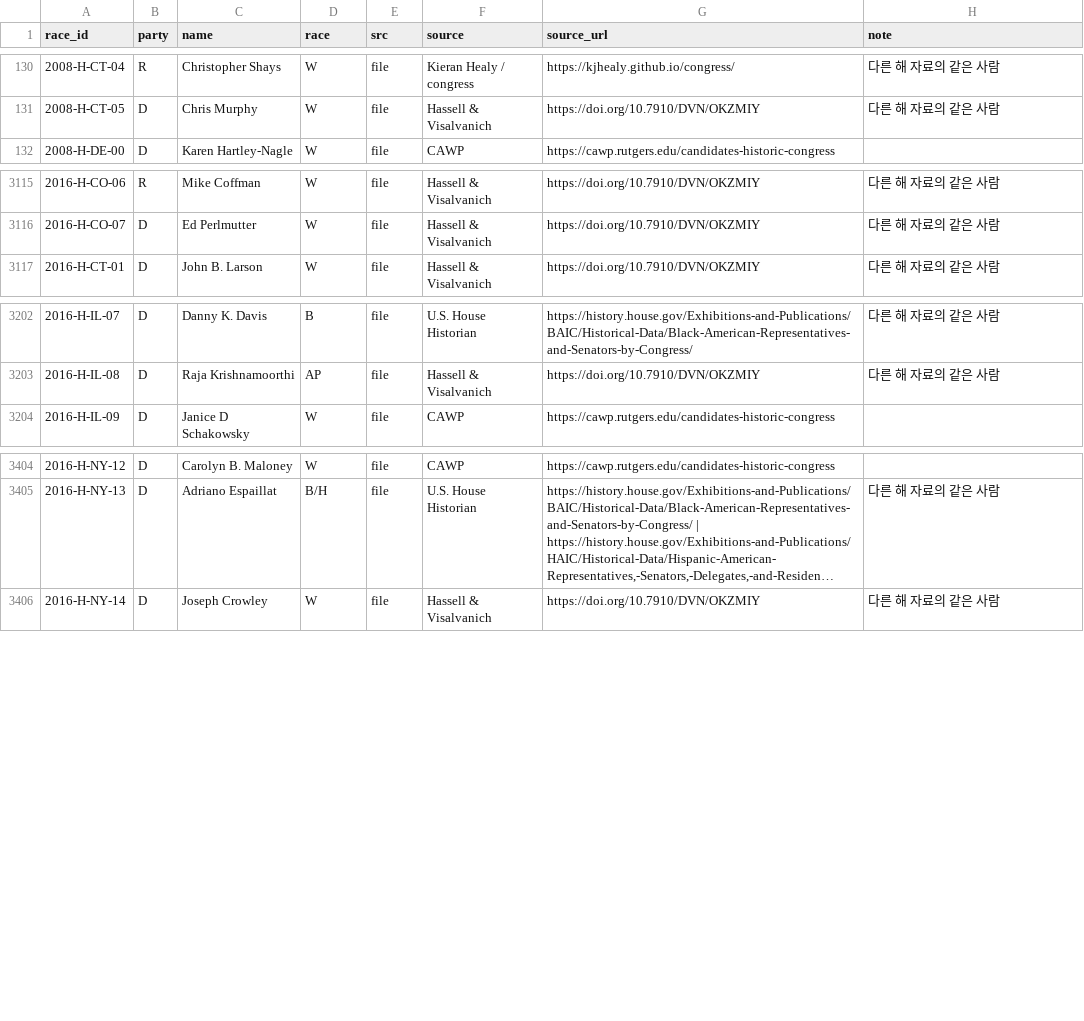
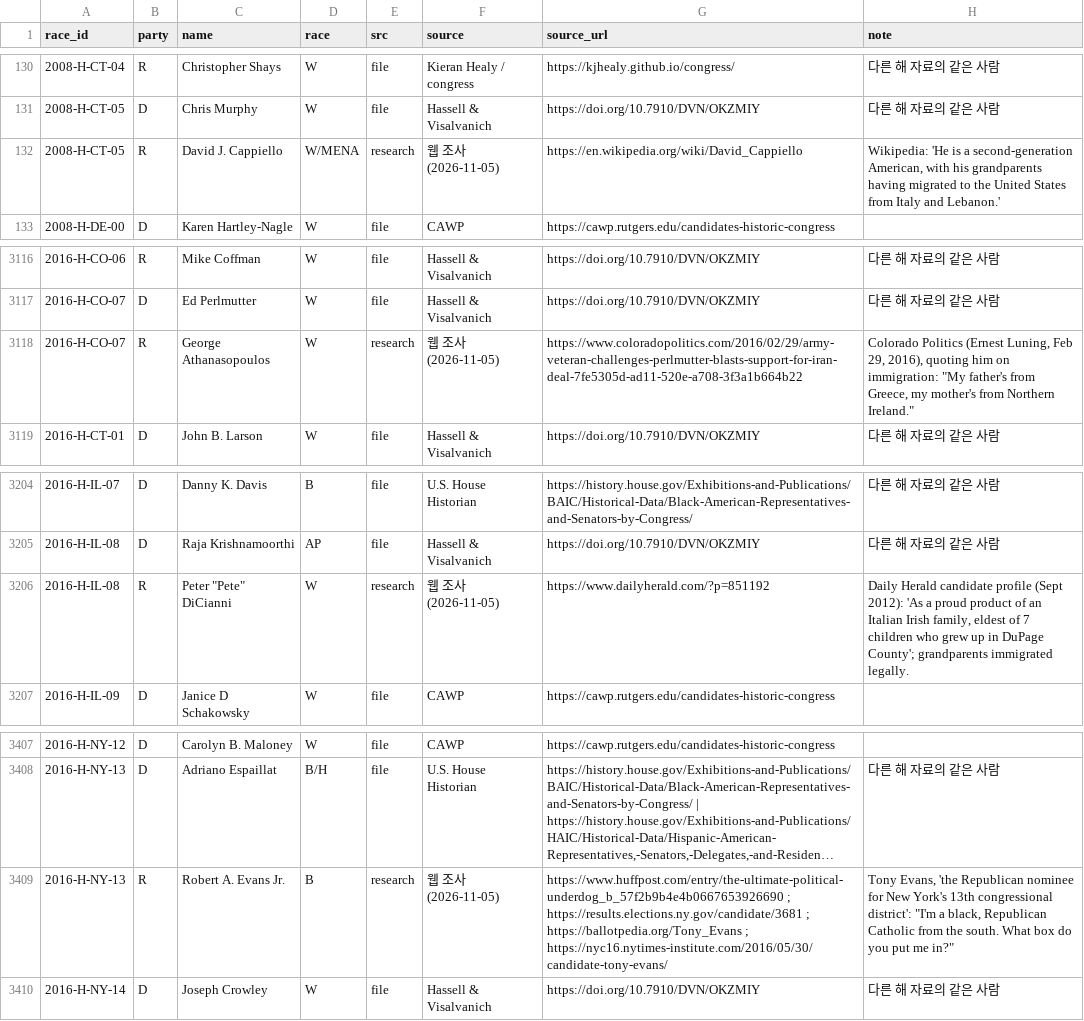
Before and after one commit to jongkonlee/US_female_candidates, a CSV file: data/static/nominee_race.csv, drawn as a sheet; only a part is shown, gaps mark what is left out; long unchanged cells end in …; the diff names each change by its address in the sheet, - before the commit and + after, or states it on an @@ line.

```diff
--- a/data/static/nominee_race.csv
+++ b/data/static/nominee_race.csv
+row 132: 2008-H-CT-05 | R | David J. Cappiello | W/MENA | research | 웹 조사(2026-11-05) | https://en.wikipedia.org/wiki/David_Cappiello | Wikipedia: 'He is a second-generation American, with his grandparents having migrated to the United States from Italy and Lebanon.'
+row 3118: 2016-H-CO-07 | R | George Athanasopoulos | W | research | 웹 조사(2026-11-05) | https://www.coloradopolitics.com/2016/02/29/army-veteran-challenges-perlmutter-blasts-support-for-iran-deal-7fe5305d-ad11-520e-a708-3f3a1b664b22 | Colorado Politics (Ernest Luning, Feb 29, 2016), quoting him on immigration: "My father's from Greece, my mother's from Northern Ireland."
+row 3206: 2016-H-IL-08 | R | Peter "Pete" DiCianni | W | research | 웹 조사(2026-11-05) | https://www.dailyherald.com/?p=851192 | Daily Herald candidate profile (Sept 2012): 'As a proud product of an Italian Irish family, eldest of 7 children who grew up in DuPage County'; grandparents immigrated legally.
+row 3409: 2016-H-NY-13 | R | Robert A. Evans Jr. | B | research | 웹 조사(2026-11-05) | https://www.huffpost.com/entry/the-ultimate-political-underdog_b_57f2b9b4e4b0667653926690 ; https://results.elections.ny.gov/candidate/3681 ; https://ballotpedia.org/Tony_Evans ; https://nyc16.nytimes-institute.com/2016/05/30/candidate-tony-evans/ | Tony Evans, 'the Republican nominee for New York's 13th congressional district': "I'm a black, Republican Catholic from the south. What box do you put me in?"
```
Also changed, not shown: 2 other files.
